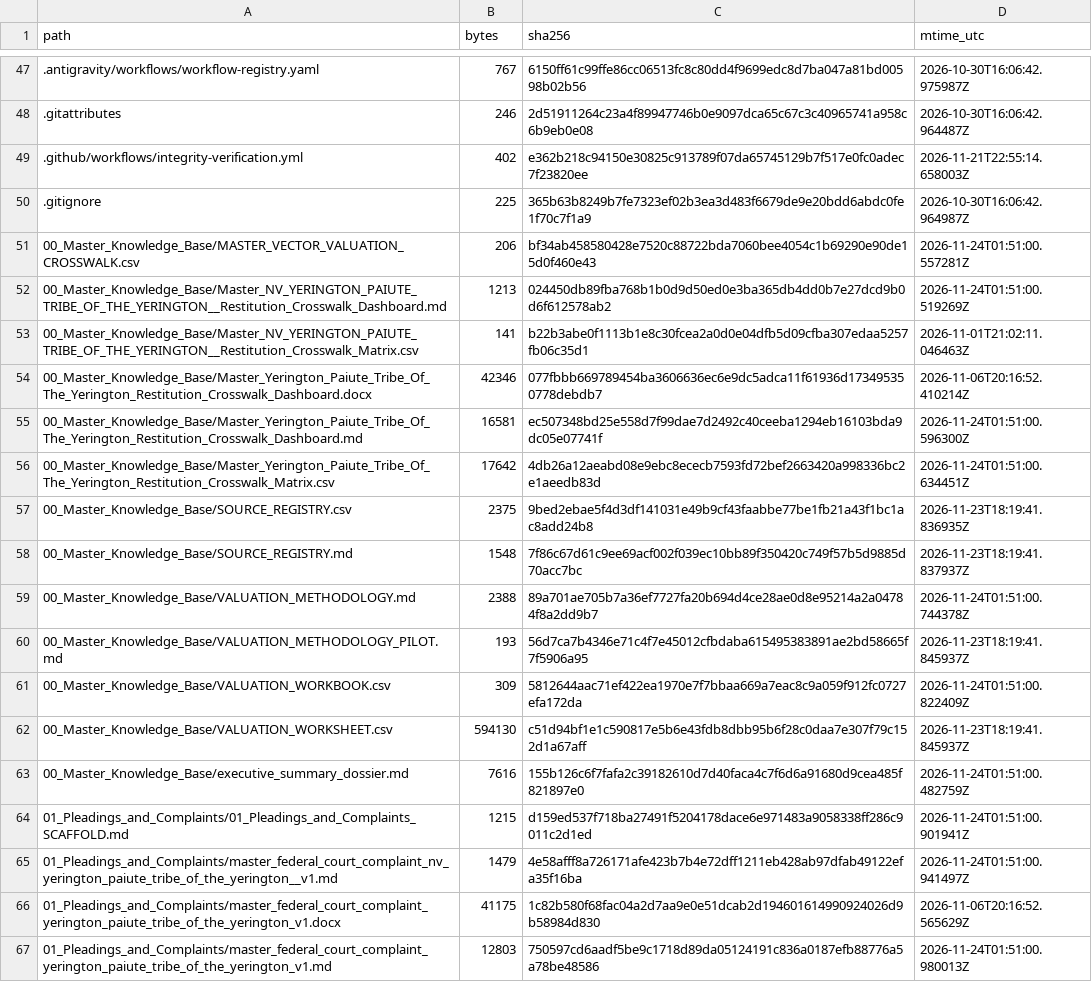
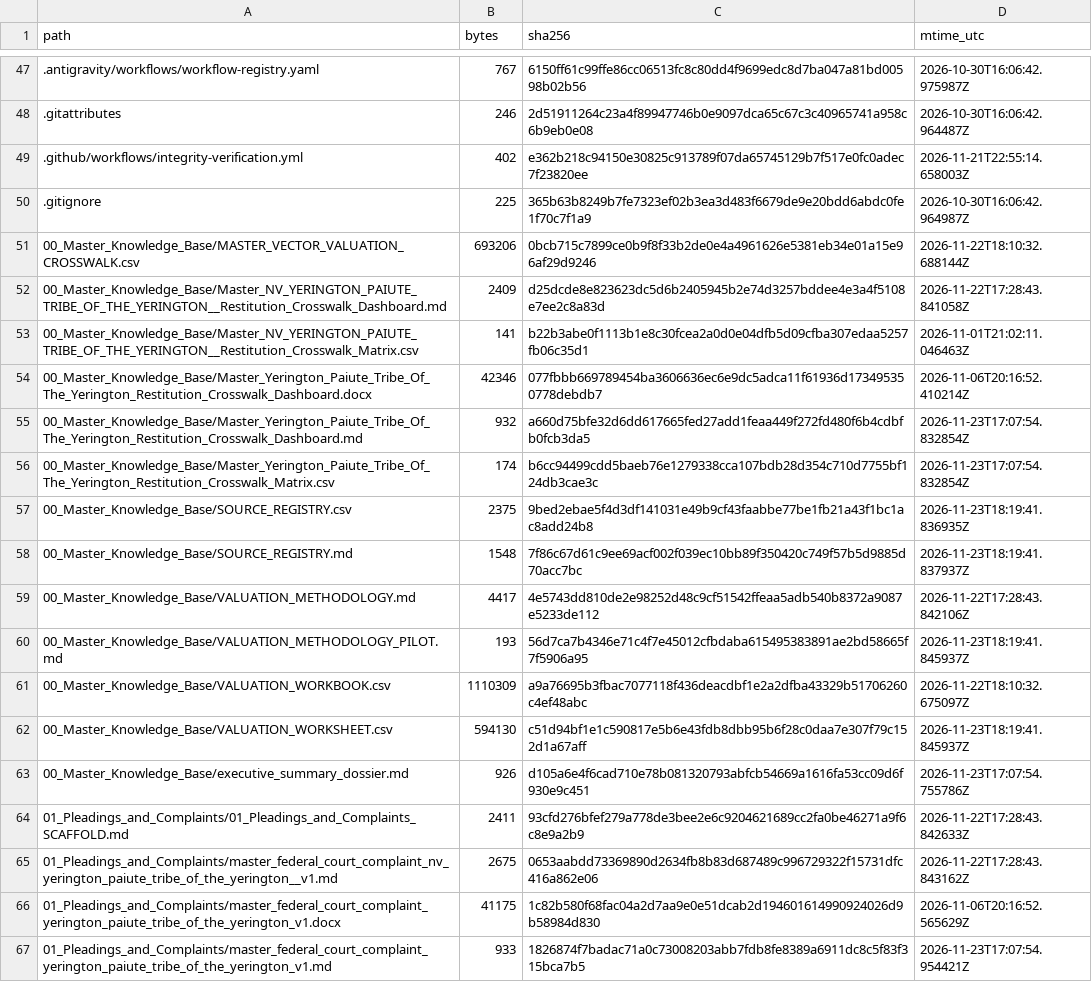
Before and after one commit to GlobalRestitutionAlliance/turtle-island-us-nv-yerington-paiute-tribe-of-the-yerington--master-litigation, a CSV file: 99_Archives_and_Manifests/MANIFEST_SHA256.csv, drawn as a sheet; only a part is shown, gaps mark what is left out; the diff covers the shown part only.

```diff
--- a/99_Archives_and_Manifests/MANIFEST_SHA256.csv
+++ b/99_Archives_and_Manifests/MANIFEST_SHA256.csv
@@ -50,18 +50,18 @@ path,bytes,sha256,mtime_utc
 .gitignore,225,365b63b8249b7fe7323ef02b3ea3d483f6679de9e20bdd6abdc0fe1f70c7f1a9,2026-10-30T16:06:42.964987Z
-00_Master_Knowledge_Base/MASTER_VECTOR_VALUATION_CROSSWALK.csv,206,bf34ab458580428e7520c88722bda7060bee4054c1b69290e90de15d0f460e43,2026-11-24T01:51:00.557281Z
-00_Master_Knowledge_Base/Master_NV_YERINGTON_PAIUTE_TRIBE_OF_THE_YERINGTON__Restitution_Crosswalk_Dashboard.md,1213,024450db89fba768b1b0d9d50ed0e3ba365db4dd0b7e27dcd9b0d6f612578ab2,2026-11-24T01:51:00.519269Z
+00_Master_Knowledge_Base/MASTER_VECTOR_VALUATION_CROSSWALK.csv,693206,0bcb715c7899ce0b9f8f33b2de0e4a4961626e5381eb34e01a15e96af29d9246,2026-11-22T18:10:32.688144Z
+00_Master_Knowledge_Base/Master_NV_YERINGTON_PAIUTE_TRIBE_OF_THE_YERINGTON__Restitution_Crosswalk_Dashboard.md,2409,d25dcde8e823623dc5d6b2405945b2e74d3257bddee4e3a4f5108e7ee2c8a83d,2026-11-22T17:28:43.841058Z
 00_Master_Knowledge_Base/Master_NV_YERINGTON_PAIUTE_TRIBE_OF_THE_YERINGTON__Restitution_Crosswalk_Matrix.csv,141,b22b3abe0f1113b1e8c30fcea2a0d0e04dfb5d09cfba307edaa5257fb06c35d1,2026-11-01T21:02:11.046463Z
 00_Master_Knowledge_Base/Master_Yerington_Paiute_Tribe_Of_The_Yerington_Restitution_Crosswalk_Dashboard.docx,42346,077fbbb669789454ba3606636ec6e9dc5adca11f61936d173495350778debdb7,2026-11-06T20:16:52.410214Z
-00_Master_Knowledge_Base/Master_Yerington_Paiute_Tribe_Of_The_Yerington_Restitution_Crosswalk_Dashboard.md,16581,ec507348bd25e558d7f99dae7d2492c40ceeba1294eb16103bda9dc05e07741f,2026-11-24T01:51:00.596300Z
-00_Master_Knowledge_Base/Master_Yerington_Paiute_Tribe_Of_The_Yerington_Restitution_Crosswalk_Matrix.csv,17642,4db26a12aeabd08e9ebc8ececb7593fd72bef2663420a998336bc2e1aeedb83d,2026-11-24T01:51:00.634451Z
+00_Master_Knowledge_Base/Master_Yerington_Paiute_Tribe_Of_The_Yerington_Restitution_Crosswalk_Dashboard.md,932,a660d75bfe32d6dd617665fed27add1feaa449f272fd480f6b4cdbfb0fcb3da5,2026-11-23T17:07:54.832854Z
+00_Master_Knowledge_Base/Master_Yerington_Paiute_Tribe_Of_The_Yerington_Restitution_Crosswalk_Matrix.csv,174,b6cc94499cdd5baeb76e1279338cca107bdb28d354c710d7755bf124db3cae3c,2026-11-23T17:07:54.832854Z
 00_Master_Knowledge_Base/SOURCE_REGISTRY.csv,2375,9bed2ebae5f4d3df141031e49b9cf43faabbe77be1fb21a43f1bc1ac8add24b8,2026-11-23T18:19:41.836935Z
 00_Master_Knowledge_Base/SOURCE_REGISTRY.md,1548,7f86c67d61c9ee69acf002f039ec10bb89f350420c749f57b5d9885d70acc7bc,2026-11-23T18:19:41.837937Z
-00_Master_Knowledge_Base/VALUATION_METHODOLOGY.md,2388,89a701ae705b7a36ef7727fa20b694d4ce28ae0d8e95214a2a04784f8a2dd9b7,2026-11-24T01:51:00.744378Z
+00_Master_Knowledge_Base/VALUATION_METHODOLOGY.md,4417,4e5743dd810de2e98252d48c9cf51542ffeaa5adb540b8372a9087e5233de112,2026-11-22T17:28:43.842106Z
 00_Master_Knowledge_Base/VALUATION_METHODOLOGY_PILOT.md,193,56d7ca7b4346e71c4f7e45012cfbdaba615495383891ae2bd58665f7f5906a95,2026-11-23T18:19:41.845937Z
-00_Master_Knowledge_Base/VALUATION_WORKBOOK.csv,309,5812644aac71ef422ea1970e7f7bbaa669a7eac8c9a059f912fc0727efa172da,2026-11-24T01:51:00.822409Z
+00_Master_Knowledge_Base/VALUATION_WORKBOOK.csv,1110309,a9a76695b3fbac7077118f436deacdbf1e2a2dfba43329b51706260c4ef48abc,2026-11-22T18:10:32.675097Z
 00_Master_Knowledge_Base/VALUATION_WORKSHEET.csv,594130,c51d94bf1e1c590817e5b6e43fdb8dbb95b6f28c0daa7e307f79c152d1a67aff,2026-11-23T18:19:41.845937Z
-00_Master_Knowledge_Base/executive_summary_dossier.md,7616,155b126c6f7fafa2c39182610d7d40faca4c7f6d6a91680d9cea485f821897e0,2026-11-24T01:51:00.482759Z
-01_Pleadings_and_Complaints/01_Pleadings_and_Complaints_SCAFFOLD.md,1215,d159ed537f718ba27491f5204178dace6e971483a9058338ff286c9011c2d1ed,2026-11-24T01:51:00.901941Z
-01_Pleadings_and_Complaints/master_federal_court_complaint_nv_yerington_paiute_tribe_of_the_yerington__v1.md,1479,4e58afff8a726171afe423b7b4e72dff1211eb428ab97dfab49122efa35f16ba,2026-11-24T01:51:00.941497Z
+00_Master_Knowledge_Base/executive_summary_dossier.md,926,d105a6e4f6cad710e78b081320793abfcb54669a1616fa53cc09d6f930e9c451,2026-11-23T17:07:54.755786Z
+01_Pleadings_and_Complaints/01_Pleadings_and_Complaints_SCAFFOLD.md,2411,93cfd276bfef279a778de3bee2e6c9204621689cc2fa0be46271a9f6c8e9a2b9,2026-11-22T17:28:43.842633Z
+01_Pleadings_and_Complaints/master_federal_court_complaint_nv_yerington_paiute_tribe_of_the_yerington__v1.md,2675,0653aabdd73369890d2634fb8b83d687489c996729322f15731dfc416a862e06,2026-11-22T17:28:43.843162Z
 01_Pleadings_and_Complaints/master_federal_court_complaint_yerington_paiute_tribe_of_the_yerington_v1.docx,41175,1c82b580f68fac04a2d7aa9e0e51dcab2d194601614990924026d9b58984d830,2026-11-06T20:16:52.565629Z
-01_Pleadings_and_Complaints/master_federal_court_complaint_yerington_paiute_tribe_of_the_yerington_v1.md,12803,750597cd6aadf5be9c1718d89da05124191c836a0187efb88776a5a78be48586,2026-11-24T01:51:00.980013Z
+01_Pleadings_and_Complaints/master_federal_court_complaint_yerington_paiute_tribe_of_the_yerington_v1.md,933,1826874f7badac71a0c73008203abb7fdb8fe8389a6911dc8c5f83f315bca7b5,2026-11-23T17:07:54.954421Z
```
Also changed, not shown: 80 edited cells elsewhere in this file, 37 other files.
